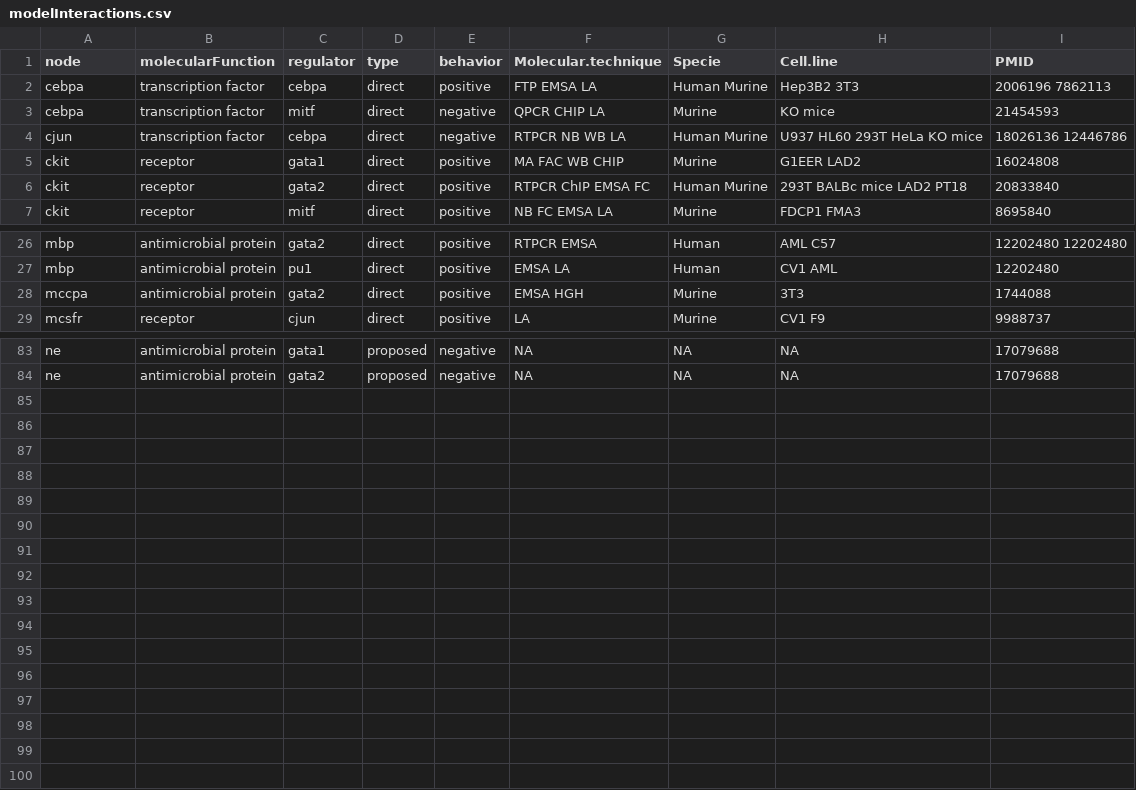
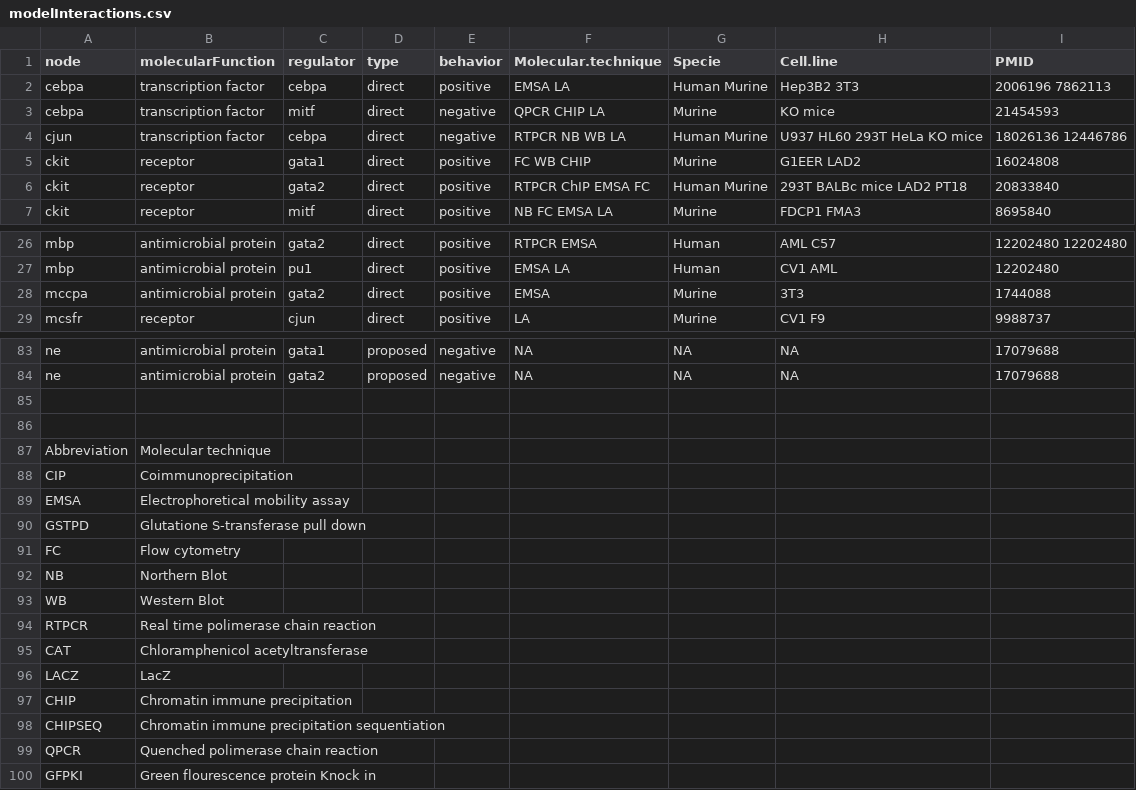
Before and after one commit to caramirezal/GRNModel, a CSV file: additionalInfo/SupInfo/modelInteractions.csv, drawn as a sheet; only a part is shown, gaps mark what is left out; the diff covers the shown part only.

```diff
--- a/additionalInfo/SupInfo/modelInteractions.csv
+++ b/additionalInfo/SupInfo/modelInteractions.csv
@@ -1,6 +1,6 @@
 node,molecularFunction,regulator,type,behavior,Molecular.technique,Specie,Cell.line,PMID
-cebpa,transcription factor,cebpa,direct,positive,FTP EMSA LA,Human Murine,Hep3B2 3T3,2006196 7862113
+cebpa,transcription factor,cebpa,direct,positive,EMSA LA,Human Murine,Hep3B2 3T3,2006196 7862113
 cebpa,transcription factor,mitf,direct,negative,QPCR CHIP LA,Murine,KO mice,21454593
 cjun,transcription factor,cebpa,direct,negative,RTPCR NB WB LA,Human Murine,U937 HL60 293T HeLa KO mice,18026136 12446786
-ckit,receptor,gata1,direct,positive,MA FAC WB CHIP,Murine,G1EER LAD2,16024808
+ckit,receptor,gata1,direct,positive,FC WB CHIP,Murine,G1EER LAD2,16024808
 ckit,receptor,gata2,direct,positive,RTPCR ChIP EMSA FC,Human Murine,293T BALBc mice LAD2 PT18,20833840
@@ -27,3 +27,3 @@ mbp,antimicrobial protein,gata2,direct,positive,RTPCR EMSA,Human  ,AML C57,12202
 mbp,antimicrobial protein,pu1,direct,positive,EMSA  LA,Human  ,CV1 AML,12202480
-mccpa,antimicrobial protein,gata2,direct,positive,EMSA HGH,Murine,3T3  ,1744088
+mccpa,antimicrobial protein,gata2,direct,positive,EMSA,Murine,3T3  ,1744088
 mcsfr,receptor,cjun,direct,positive,LA  ,Murine,CV1 F9,9988737
@@ -84 +84,17 @@ ne,antimicrobial protein,gata1,proposed,negative,NA,NA,NA,17079688
 ne,antimicrobial protein,gata2,proposed,negative,NA,NA,NA,17079688
+,,,,,,,,
+,,,,,,,,
+Abbreviation,Molecular technique,,,,,,,
+CIP,Coimmunoprecipitation,,,,,,,
+EMSA,Electrophoretical mobility assay,,,,,,,
+GSTPD,Glutatione S-transferase pull down,,,,,,,
+FC ,Flow cytometry,,,,,,,
+NB,Northern Blot,,,,,,,
+WB ,Western Blot,,,,,,,
+RTPCR,Real time polimerase chain reaction,,,,,,,
+CAT,Chloramphenicol acetyltransferase,,,,,,,
+LACZ,LacZ,,,,,,,
+CHIP,Chromatin immune precipitation,,,,,,,
+CHIPSEQ,Chromatin immune precipitation sequentiation,,,,,,,
+QPCR,Quenched polimerase chain reaction,,,,,,,
+GFPKI,Green flourescence protein Knock in,,,,,,,
```
Also changed, not shown: 1 edited cell elsewhere in this file, additionalInfo/SupInfo/attractors.csv, 4 other files.
